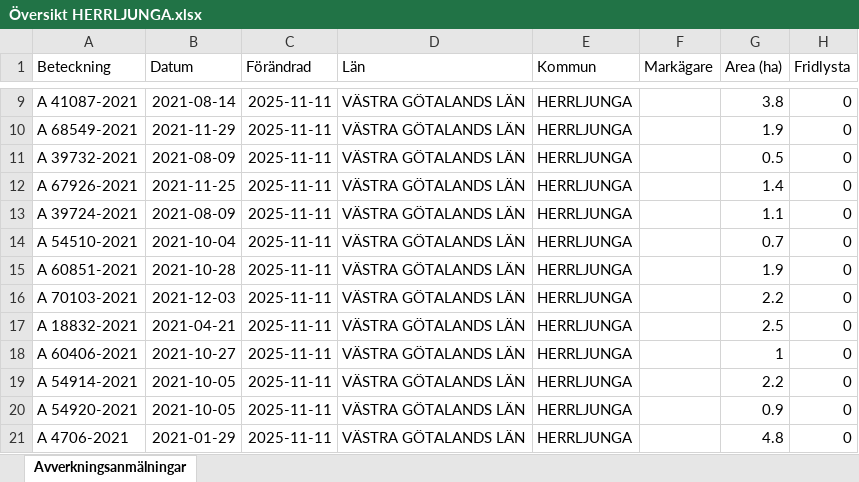
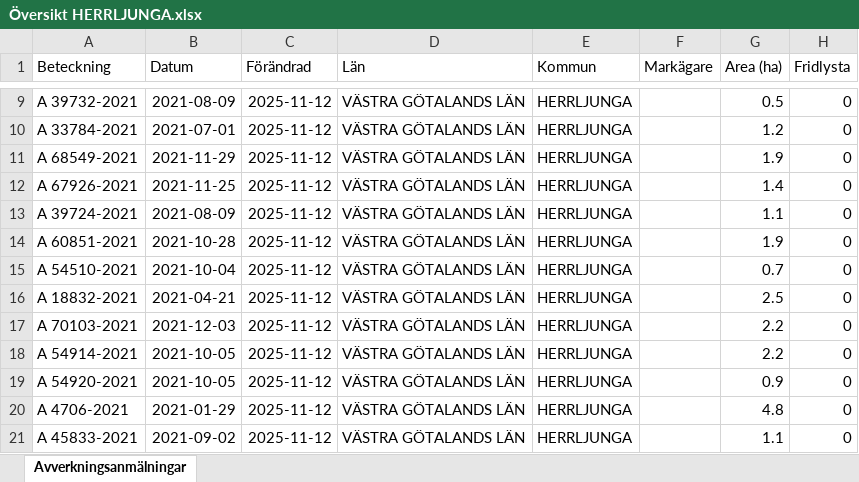
Before and after one commit to klasma/Logging_1466, an Excel workbook: Översikt HERRLJUNGA.xlsx, sheet Avverkningsanmälningar, drawn as a sheet; only a part is shown, gaps mark what is left out; values as stored, in another font and other column widths than the file's, no borders; the diff covers the shown part only; the diff names each change by its address in the sheet, - before the commit and + after, or states it on an @@ line.

```diff
--- a/Översikt HERRLJUNGA.xlsx (sheet Avverkningsanmälningar)
+++ b/Översikt HERRLJUNGA.xlsx (sheet Avverkningsanmälningar)
-A9 (Beteckning): A 41087-2021
+A9 (Beteckning): A 39732-2021
-B9 (Datum): 2021-08-14
+B9 (Datum): 2021-08-09
-C9:C21 (Förändrad): 2025-11-11
+C9:C21 (Förändrad): 2025-11-12
-G9 (Area (ha)): 3.8
+G9 (Area (ha)): 0.5
-A10 (Beteckning): A 68549-2021
+A10 (Beteckning): A 33784-2021
-B10 (Datum): 2021-11-29
+B10 (Datum): 2021-07-01
-G10 (Area (ha)): 1.9
+G10 (Area (ha)): 1.2
-A11 (Beteckning): A 39732-2021
+A11 (Beteckning): A 68549-2021
-B11 (Datum): 2021-08-09
+B11 (Datum): 2021-11-29
-G11 (Area (ha)): 0.5
+G11 (Area (ha)): 1.9
-A14 (Beteckning): A 54510-2021
+A14 (Beteckning): A 60851-2021
-B14 (Datum): 2021-10-04
+B14 (Datum): 2021-10-28
-G14 (Area (ha)): 0.7
+G14 (Area (ha)): 1.9
-A15 (Beteckning): A 60851-2021
+A15 (Beteckning): A 54510-2021
-B15 (Datum): 2021-10-28
+B15 (Datum): 2021-10-04
-G15 (Area (ha)): 1.9
+G15 (Area (ha)): 0.7
-A16 (Beteckning): A 70103-2021
+A16 (Beteckning): A 18832-2021
-B16 (Datum): 2021-12-03
+B16 (Datum): 2021-04-21
-G16 (Area (ha)): 2.2
+G16 (Area (ha)): 2.5
-A17 (Beteckning): A 18832-2021
+A17 (Beteckning): A 70103-2021
-B17 (Datum): 2021-04-21
+B17 (Datum): 2021-12-03
-G17 (Area (ha)): 2.5
+G17 (Area (ha)): 2.2
-A18 (Beteckning): A 60406-2021
+A18 (Beteckning): A 54914-2021
-B18 (Datum): 2021-10-27
+B18 (Datum): 2021-10-05
-G18 (Area (ha)): 1
+G18 (Area (ha)): 2.2
-A19 (Beteckning): A 54914-2021
+A19 (Beteckning): A 54920-2021
-G19 (Area (ha)): 2.2
+G19 (Area (ha)): 0.9
-A20 (Beteckning): A 54920-2021
+A20 (Beteckning): A 4706-2021
-B20 (Datum): 2021-10-05
+B20 (Datum): 2021-01-29
-G20 (Area (ha)): 0.9
+G20 (Area (ha)): 4.8
-A21 (Beteckning): A 4706-2021
+A21 (Beteckning): A 45833-2021
-B21 (Datum): 2021-01-29
+B21 (Datum): 2021-09-02
-G21 (Area (ha)): 4.8
+G21 (Area (ha)): 1.1
```
Also changed, not shown: 1688 edited cells elsewhere in this sheet, artfynd/A 15042-2024 artfynd.xlsx, artfynd/A 19923-2025 artfynd.xlsx, 24 other files.
